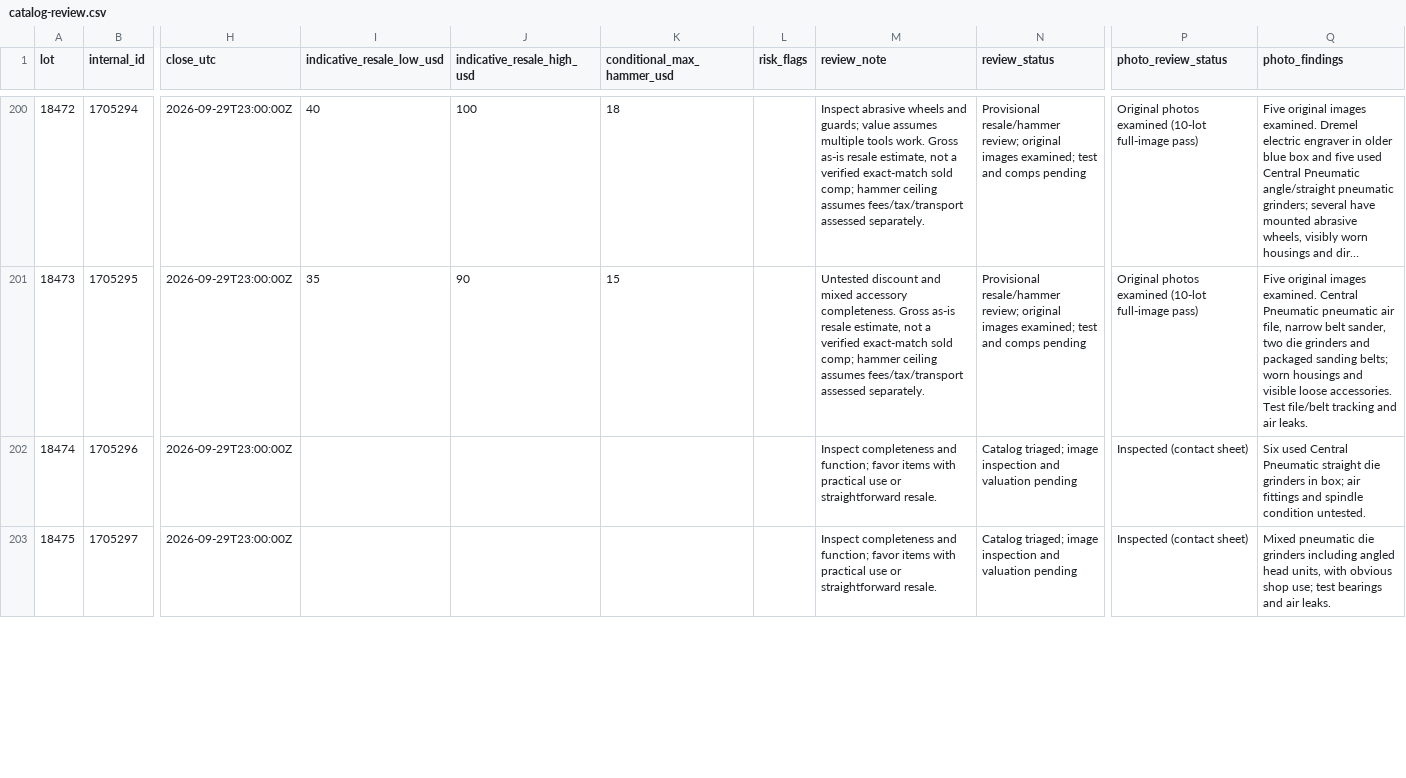
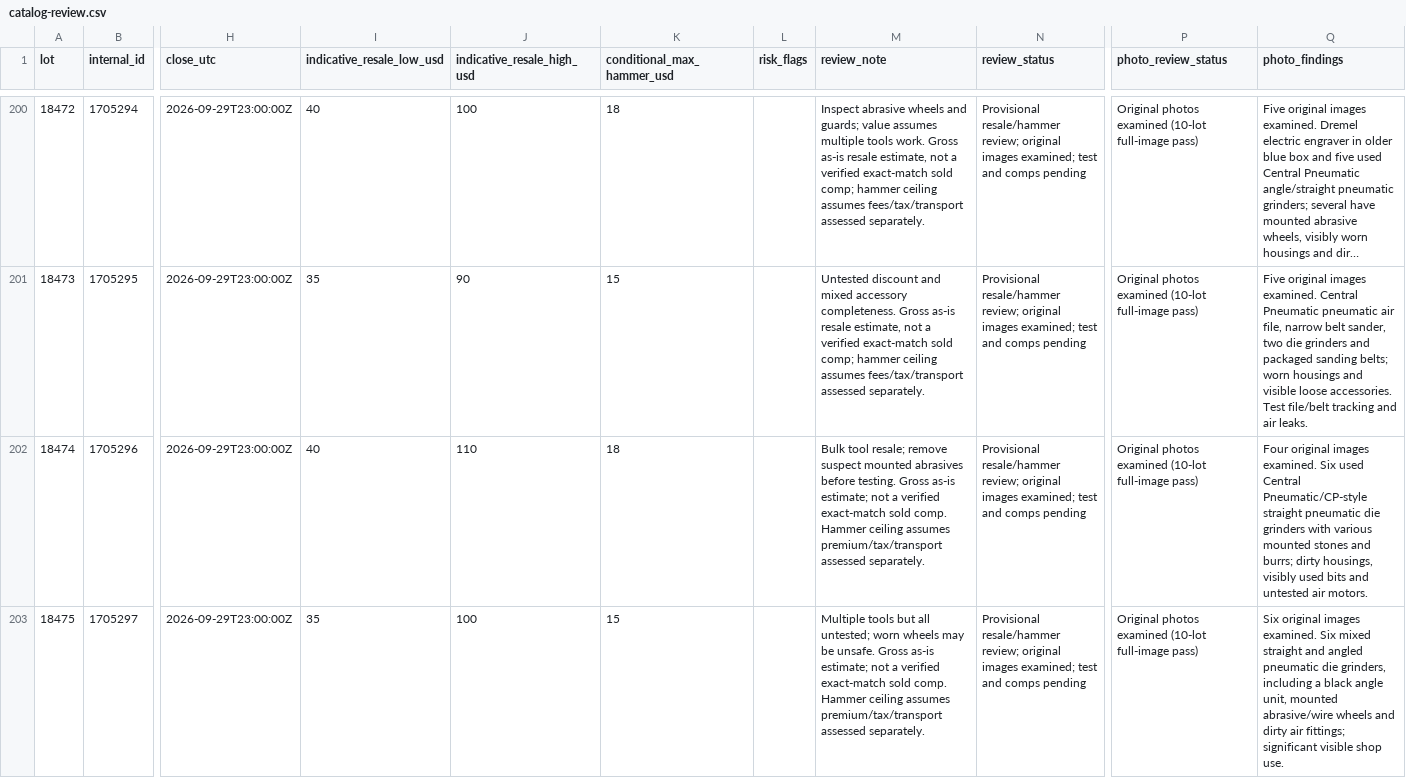
Before and after one commit to hatchmiw/orbitbid-auctions, a CSV file: auctions/1879/catalog-review.csv, drawn as a sheet; only a part is shown, gaps mark what is left out; long unchanged cells end in …; the diff covers the shown part only; the diff names each change by its address in the sheet, - before the commit and + after, or states it on an @@ line.

Commit message:
Second 10-lot original-image and provisional price checkpoint for OrbitBid 1879

```diff
--- a/auctions/1879/catalog-review.csv
+++ b/auctions/1879/catalog-review.csv
-I202 (indicative_resale_low_usd): (empty)
+I202 (indicative_resale_low_usd): 40
-J202 (indicative_resale_high_usd): (empty)
+J202 (indicative_resale_high_usd): 110
-K202 (conditional_max_hammer_usd): (empty)
+K202 (conditional_max_hammer_usd): 18
-M202 (review_note): Inspect completeness and function; favor items with practical use or straightforward resale.
+M202 (review_note): Bulk tool resale; remove suspect mounted abrasives before testing. Gross as-is estimate; not a verified exact-match sold comp. Hammer ceiling assumes premium/tax/transport assessed separately.
-N202:N203 (review_status): Catalog triaged; image inspection and valuation pending
+N202:N203 (review_status): Provisional resale/hammer review; original images examined; test and comps pending
-P202:P203 (photo_review_status): Inspected (contact sheet)
+P202:P203 (photo_review_status): Original photos examined (10-lot full-image pass)
-Q202 (photo_findings): Six used Central Pneumatic straight die grinders in box; air fittings and spindle condition untested.
+Q202 (photo_findings): Four original images examined. Six used Central Pneumatic/CP-style straight pneumatic die grinders with various mounted stones and burrs; dirty housings, visibly used bits and untested air motors.
-I203 (indicative_resale_low_usd): (empty)
+I203 (indicative_resale_low_usd): 35
-J203 (indicative_resale_high_usd): (empty)
+J203 (indicative_resale_high_usd): 100
-K203 (conditional_max_hammer_usd): (empty)
+K203 (conditional_max_hammer_usd): 15
-M203 (review_note): Inspect completeness and function; favor items with practical use or straightforward resale.
+M203 (review_note): Multiple tools but all untested; worn wheels may be unsafe. Gross as-is estimate; not a verified exact-match sold comp. Hammer ceiling assumes premium/tax/transport assessed separately.
-Q203 (photo_findings): Mixed pneumatic die grinders including angled head units, with obvious shop use; test bearings and air leaks.
+Q203 (photo_findings): Six original images examined. Six mixed straight and angled pneumatic die grinders, including a black angle unit, mounted abrasive/wire wheels and dirty air fittings; significant visible shop use.
```
Also changed, not shown: 56 edited cells elsewhere in this file.
